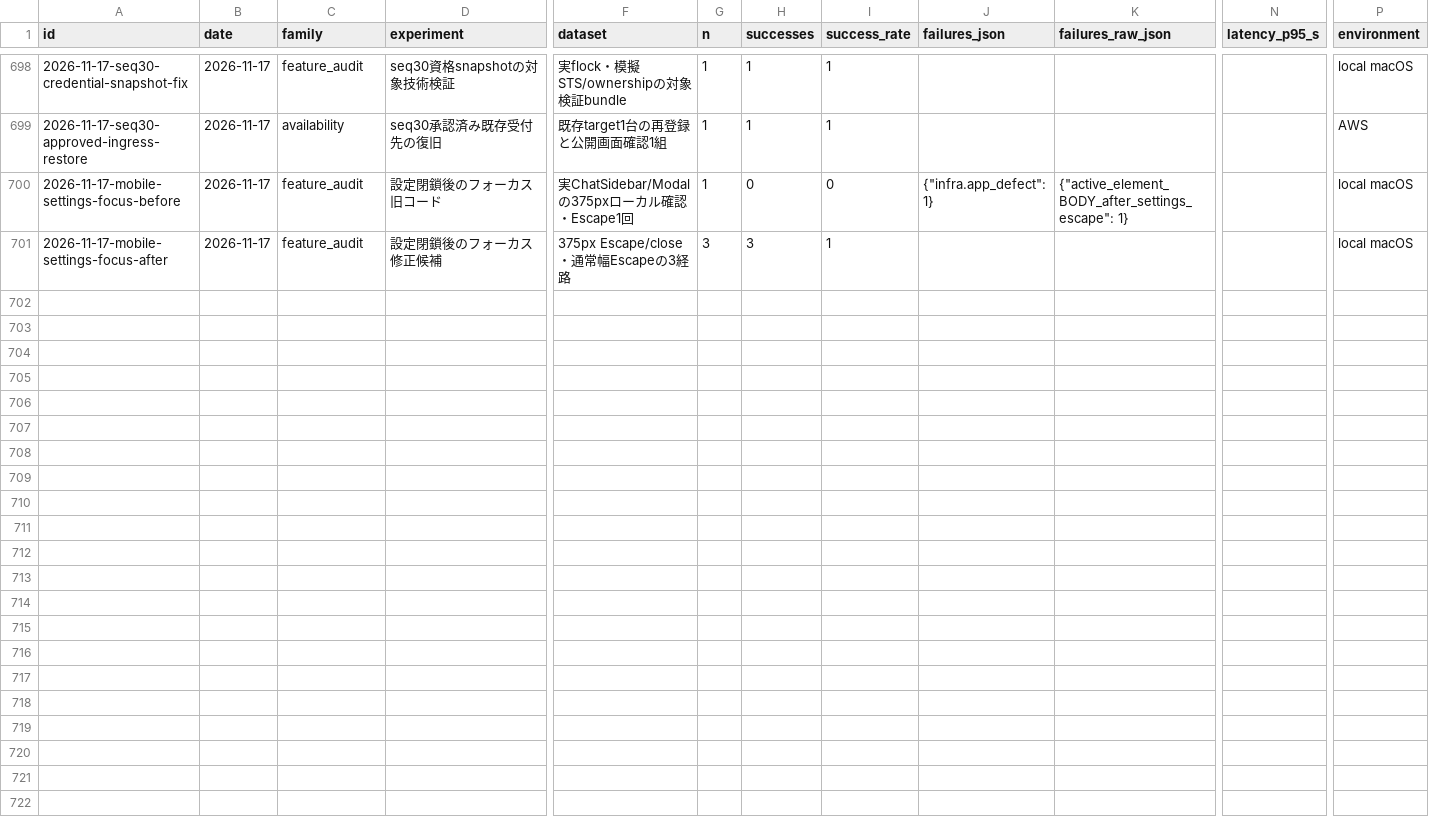
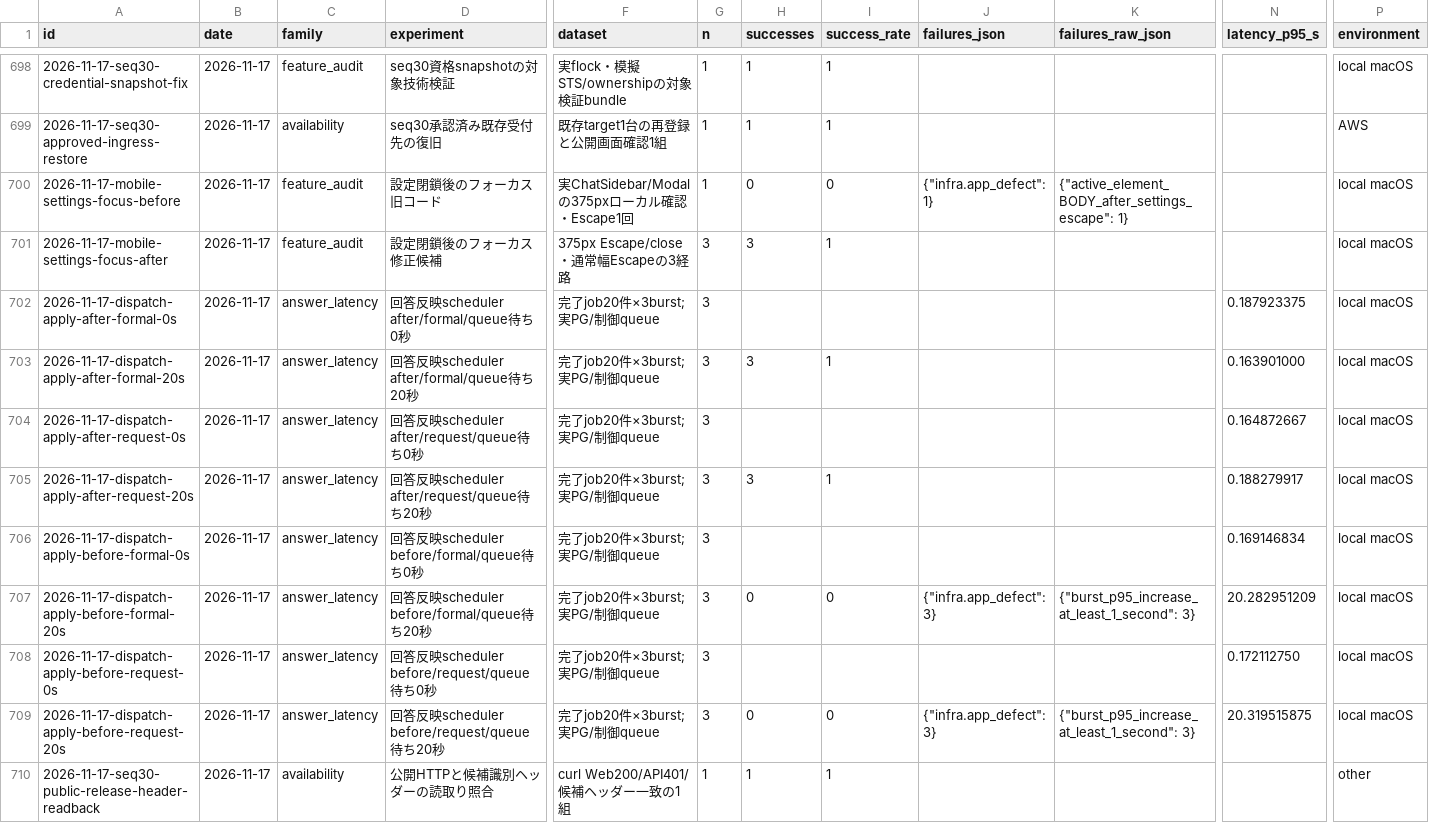
Before and after one commit to AtsushiHosaka/pals, a CSV file: docs/quality-ledger/ledger.csv, drawn as a sheet; only a part is shown, gaps mark what is left out; rows hold the shown columns only; the diff names each change by its address in the sheet, - before the commit and + after, or states it on an @@ line.

Commit message:
Record dispatch latency comparison and recovery prerequisites

```diff
--- a/docs/quality-ledger/ledger.csv
+++ b/docs/quality-ledger/ledger.csv
+row 702: 2026-11-17-dispatch-apply-after-formal-0s | 2026-11-17 | answer_latency | 回答反映scheduler after/formal/queue待ち0秒 | 完了job20件×3burst; 実PG/制御queue | 3 |  |  |  |  | 0.187923375 | local macOS
+row 703: 2026-11-17-dispatch-apply-after-formal-20s | 2026-11-17 | answer_latency | 回答反映scheduler after/formal/queue待ち20秒 | 完了job20件×3burst; 実PG/制御queue | 3 | 3 | 1 |  |  | 0.163901000 | local macOS
+row 704: 2026-11-17-dispatch-apply-after-request-0s | 2026-11-17 | answer_latency | 回答反映scheduler after/request/queue待ち0秒 | 完了job20件×3burst; 実PG/制御queue | 3 |  |  |  |  | 0.164872667 | local macOS
+row 705: 2026-11-17-dispatch-apply-after-request-20s | 2026-11-17 | answer_latency | 回答反映scheduler after/request/queue待ち20秒 | 完了job20件×3burst; 実PG/制御queue | 3 | 3 | 1 |  |  | 0.188279917 | local macOS
+row 706: 2026-11-17-dispatch-apply-before-formal-0s | 2026-11-17 | answer_latency | 回答反映scheduler before/formal/queue待ち0秒 | 完了job20件×3burst; 実PG/制御queue | 3 |  |  |  |  | 0.169146834 | local macOS
+row 707: 2026-11-17-dispatch-apply-before-formal-20s | 2026-11-17 | answer_latency | 回答反映scheduler before/formal/queue待ち20秒 | 完了job20件×3burst; 実PG/制御queue | 3 | 0 | 0 | {"infra.app_defect": 3} | {"burst_p95_increase_at_least_1_second": 3} | 20.282951209 | local macOS
+row 708: 2026-11-17-dispatch-apply-before-request-0s | 2026-11-17 | answer_latency | 回答反映scheduler before/request/queue待ち0秒 | 完了job20件×3burst; 実PG/制御queue | 3 |  |  |  |  | 0.172112750 | local macOS
+row 709: 2026-11-17-dispatch-apply-before-request-20s | 2026-11-17 | answer_latency | 回答反映scheduler before/request/queue待ち20秒 | 完了job20件×3burst; 実PG/制御queue | 3 | 0 | 0 | {"infra.app_defect": 3} | {"burst_p95_increase_at_least_1_second": 3} | 20.319515875 | local macOS
+row 710: 2026-11-17-seq30-public-release-header-readback | 2026-11-17 | availability | 公開HTTPと候補識別ヘッダーの読取り照合 | curl Web200/API401/候補ヘッダー一致の1組 | 1 | 1 | 1 |  |  |  | other
```
Also changed, not shown: 7 other files.
